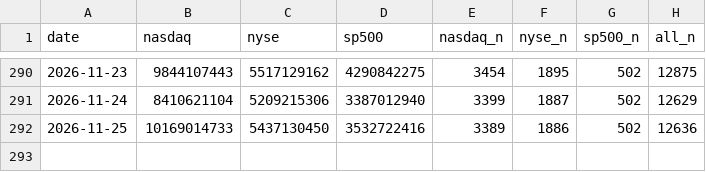
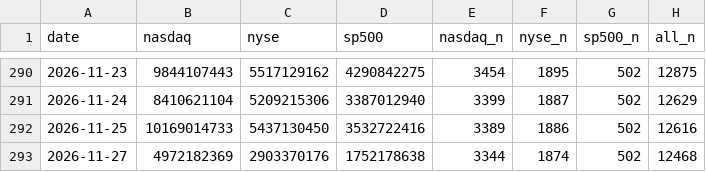
Before and after one commit to ytigerk/stock-tools, a CSV file: distribution/volume.csv, drawn as a sheet; only a part is shown, gaps mark what is left out.

```diff
--- a/distribution/volume.csv
+++ b/distribution/volume.csv
@@ -291,2 +291,3 @@ date,nasdaq,nyse,sp500,nasdaq_n,nyse_n,sp500_n,all_n
 2026-11-24,8410621104,5209215306,3387012940,3399,1887,502,12629
-2026-11-25,10169014733,5437130450,3532722416,3389,1886,502,12636
+2026-11-25,10169014733,5437130450,3532722416,3389,1886,502,12616
+2026-11-27,4972182369,2903370176,1752178638,3344,1874,502,12468
```
Also changed, not shown: distribution/history.csv, 1 other file.
